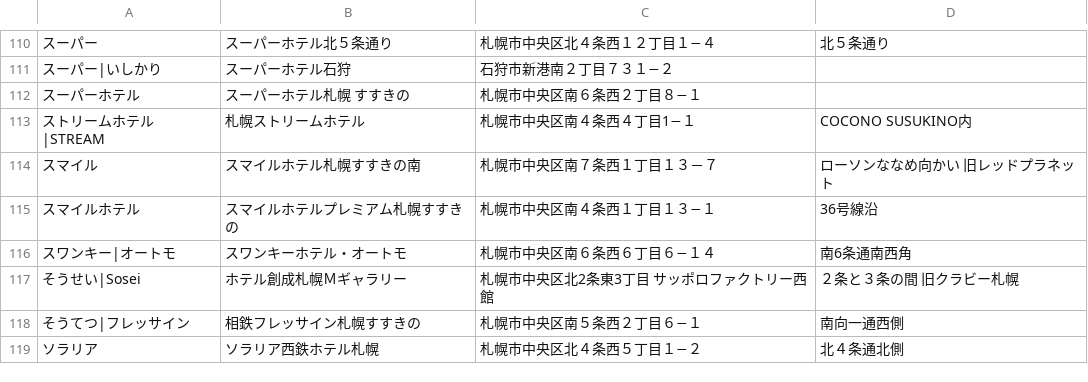
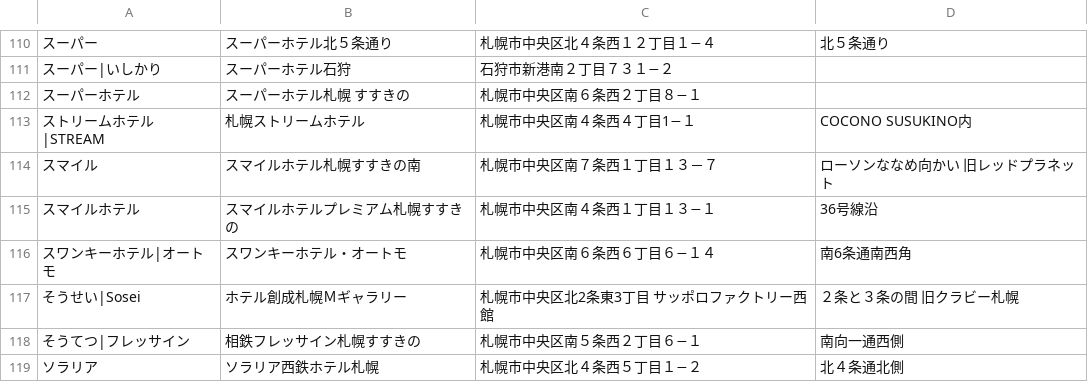
Before and after one commit to mjmu-web/sapporo_hotel_list, a CSV file: data/hotels.csv, drawn as a sheet; only a part is shown, gaps mark what is left out; the diff names each change by its address in the sheet, - before the commit and + after, or states it on an @@ line.

Commit message:
Update hotel from admin panel

```diff
--- a/data/hotels.csv
+++ b/data/hotels.csv
-A116: スワンキー|オートモ
+A116: スワンキーホテル|オートモ
```
